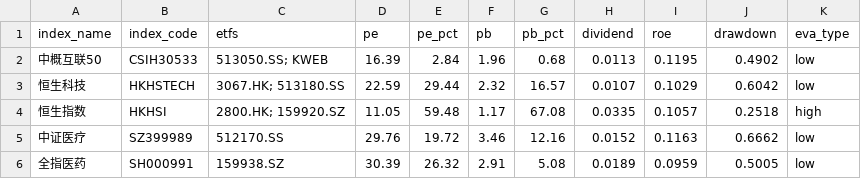
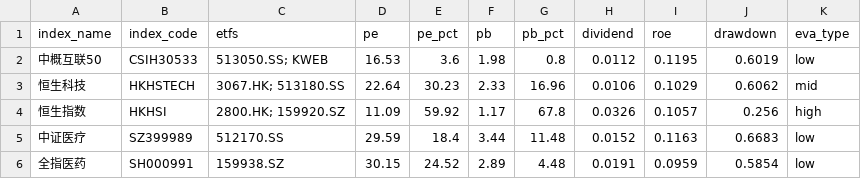
Before and after one commit to kay-github/ETF_guzhi, a CSV file: docs/assets.csv, drawn as a sheet; only a part is shown; the diff covers the shown part only.

```diff
--- a/docs/assets.csv
+++ b/docs/assets.csv
@@ -1,6 +1,6 @@
 index_name,index_code,etfs,pe,pe_pct,pb,pb_pct,dividend,roe,drawdown,eva_type
-中概互联50,CSIH30533,513050.SS; KWEB,16.39,2.84,1.96,0.68,0.0113,0.1195,0.4902,low
-恒生科技,HKHSTECH,3067.HK; 513180.SS,22.59,29.44,2.32,16.57,0.0107,0.1029,0.6042,low
-恒生指数,HKHSI,2800.HK; 159920.SZ,11.05,59.48,1.17,67.08,0.0335,0.1057,0.2518,high
-中证医疗,SZ399989,512170.SS,29.76,19.72,3.46,12.16,0.0152,0.1163,0.6662,low
-全指医药,SH000991,159938.SZ,30.39,26.32,2.91,5.08,0.0189,0.0959,0.5005,low
+中概互联50,CSIH30533,513050.SS; KWEB,16.53,3.6,1.98,0.8,0.0112,0.1195,0.6019,low
+恒生科技,HKHSTECH,3067.HK; 513180.SS,22.64,30.23,2.33,16.96,0.0106,0.1029,0.6062,mid
+恒生指数,HKHSI,2800.HK; 159920.SZ,11.09,59.92,1.17,67.8,0.0326,0.1057,0.256,high
+中证医疗,SZ399989,512170.SS,29.59,18.4,3.44,11.48,0.0152,0.1163,0.6683,low
+全指医药,SH000991,159938.SZ,30.15,24.52,2.89,4.48,0.0191,0.0959,0.5854,low
```
Also changed, not shown: 88 edited cells elsewhere in this file.
